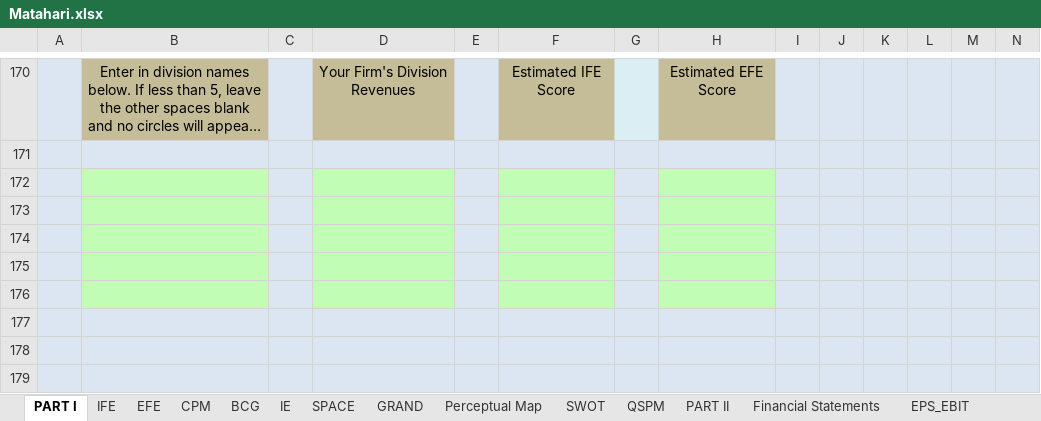
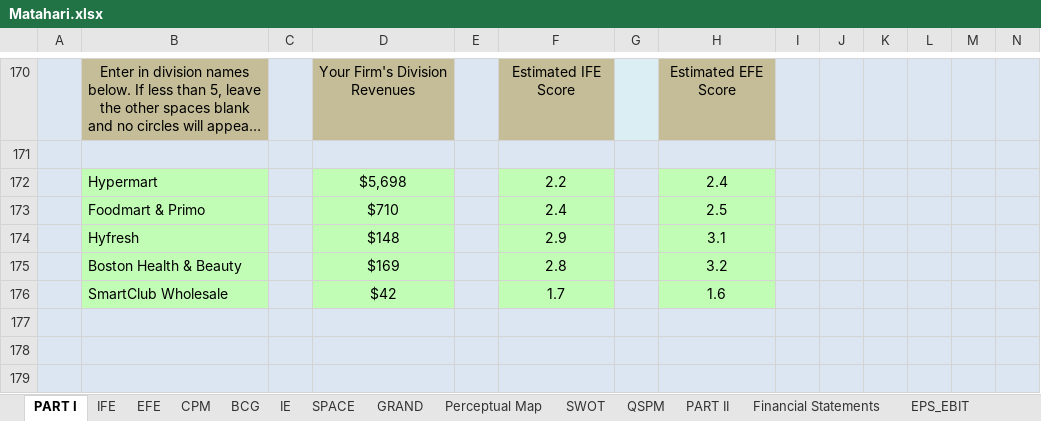
Before and after one commit to faglyramschie7/group7portfolio, an Excel workbook: Matahari.xlsx, sheet PART I, drawn as a sheet; only a part is shown, gaps mark what is left out; long unchanged cells end in …; values as stored, in another font and other column widths than the file's, no borders; rows hold the shown columns only; the diff names each change by its address in the sheet, - before the commit and + after, or states it on an @@ line.

```diff
--- a/Matahari.xlsx (sheet PART I)
+++ b/Matahari.xlsx (sheet PART I)
-row 172: (empty)
+row 172:  | Hypermart |  | $5,698 |  | 2.2 |  | 2.4
-row 173: (empty)
+row 173:  | Foodmart & Primo |  | $710 |  | 2.4 |  | 2.5
-row 174: (empty)
+row 174:  | Hyfresh |  | $148 |  | 2.9 |  | 3.1
-row 175: (empty)
+row 175:  | Boston Health & Beauty |  | $169 |  | 2.8 |  | 3.2
-row 176: (empty)
+row 176:  | SmartClub Wholesale |  | $42 |  | 1.7 |  | 1.6
```
Also changed, not shown: 1 other file.
